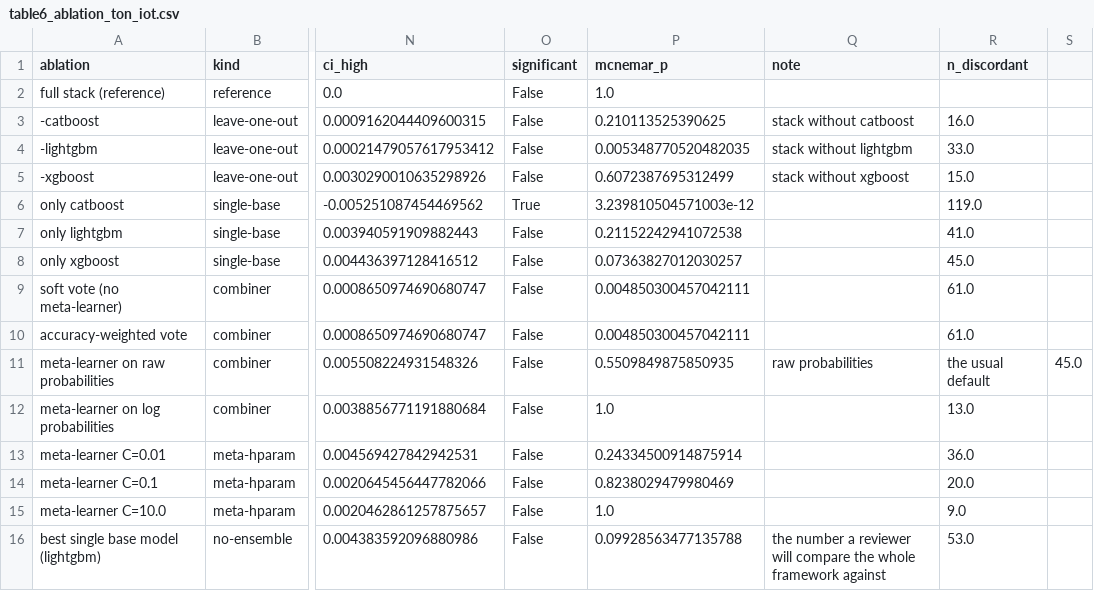
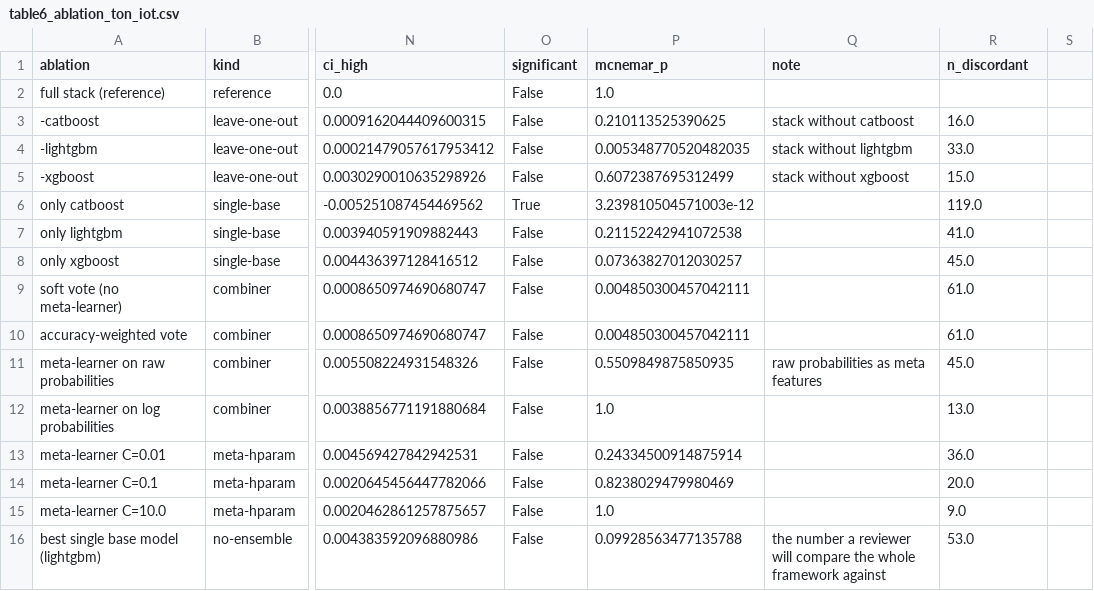
Before and after one commit to AyanAhmedKhan/GB-META-Gradient-Boosting-Meta-Ensemble-for-IoT-IIoT-Intrusion-Detection-on-Edge-IIoTset, a CSV file: paper/tables/table6_ablation_ton_iot.csv, drawn as a sheet; only a part is shown, gaps mark what is left out; the diff names each change by its address in the sheet, - before the commit and + after, or states it on an @@ line.

```diff
--- a/paper/tables/table6_ablation_ton_iot.csv
+++ b/paper/tables/table6_ablation_ton_iot.csv
-Q11 (note): raw probabilities
+Q11 (note): raw probabilities as meta features
-R11 (n_discordant): the usual default
+R11 (n_discordant): 45.0
-S11: 45.0
+S11: (empty)
```
Also changed, not shown: paper/tables/table6_ablation_edge_iiotset.csv, paper/tables/table6_ablation_nslkdd.csv, 11 other files.
